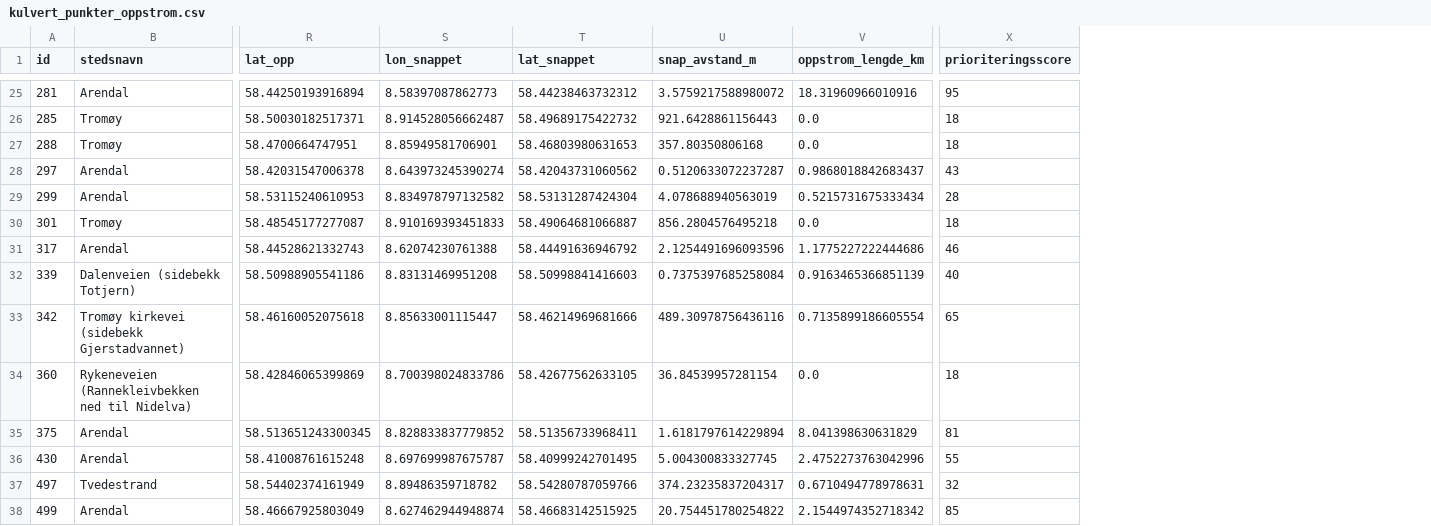
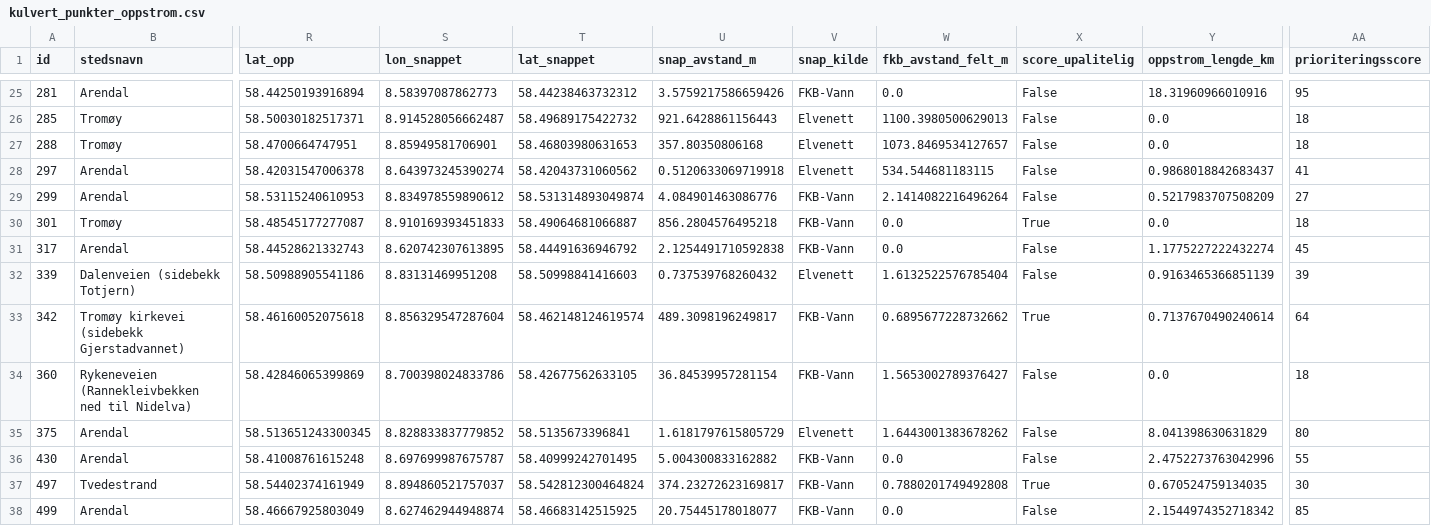
Before and after one commit to ErwinKers/Culvert-trial-1, a CSV file: data/processed/kulvert_punkter_oppstrom.csv, drawn as a sheet; only a part is shown, gaps mark what is left out; addresses are those after the commit; the diff covers the shown part only; the diff names each change by its address in the sheet, - before the commit and + after, or states it on an @@ line.

```diff
--- a/data/processed/kulvert_punkter_oppstrom.csv
+++ b/data/processed/kulvert_punkter_oppstrom.csv
+column V (snap_kilde), rows 25-38: FKB-Vann | Elvenett | Elvenett | Elvenett | FKB-Vann | FKB-Vann | FKB-Vann | Elvenett | FKB-Vann | FKB-Vann | Elvenett | FKB-Vann | FKB-Vann | FKB-Vann
+column W (fkb_avstand_felt_m), rows 25-38: 0.0 | 1100.3980500629013 | 1073.8469534127657 | 534.544681183115 | 2.1414082216496264 | 0.0 | 0.0 | 1.6132522576785404 | 0.6895677228732662 | 1.5653002789376427 | 1.6443001383678262 | 0.0 | 0.7880201749492808 | 0.0
+column X (score_upalitelig), rows 25-38: False | False | False | False | False | True | False | False | True | False | False | False | True | False
-U25 (snap_avstand_m): 3.5759217588980072
+U25 (snap_avstand_m): 3.5759217586659426
-U28 (snap_avstand_m): 0.5120633072237287
+U28 (snap_avstand_m): 0.5120633069719918
-AA28 (prioriteringsscore): 43
+AA28 (prioriteringsscore): 41
-S29 (lon_snappet): 8.834978797132582
+S29 (lon_snappet): 8.834978559890612
-T29 (lat_snappet): 58.53131287424304
+T29 (lat_snappet): 58.531314893049874
-U29 (snap_avstand_m): 4.078688940563019
+U29 (snap_avstand_m): 4.084901463086776
-Y29 (oppstrom_lengde_km): 0.5215731675333434
+Y29 (oppstrom_lengde_km): 0.5217983707508209
-AA29 (prioriteringsscore): 28
+AA29 (prioriteringsscore): 27
-S31 (lon_snappet): 8.62074230761388
+S31 (lon_snappet): 8.620742307613895
-U31 (snap_avstand_m): 2.1254491696093596
+U31 (snap_avstand_m): 2.1254491710592838
-Y31 (oppstrom_lengde_km): 1.1775227222444686
+Y31 (oppstrom_lengde_km): 1.1775227222432274
-AA31 (prioriteringsscore): 46
+AA31 (prioriteringsscore): 45
-U32 (snap_avstand_m): 0.7375397685258084
+U32 (snap_avstand_m): 0.737539768260432
-AA32 (prioriteringsscore): 40
+AA32 (prioriteringsscore): 39
-S33 (lon_snappet): 8.85633001115447
+S33 (lon_snappet): 8.856329547287604
-T33 (lat_snappet): 58.46214969681666
+T33 (lat_snappet): 58.462148124619574
-U33 (snap_avstand_m): 489.30978756436116
+U33 (snap_avstand_m): 489.3098196249817
-Y33 (oppstrom_lengde_km): 0.7135899186605554
+Y33 (oppstrom_lengde_km): 0.7137670490240614
-AA33 (prioriteringsscore): 65
+AA33 (prioriteringsscore): 64
-T35 (lat_snappet): 58.51356733968411
+T35 (lat_snappet): 58.5135673396841
-U35 (snap_avstand_m): 1.6181797614229894
+U35 (snap_avstand_m): 1.6181797615805729
-AA35 (prioriteringsscore): 81
+AA35 (prioriteringsscore): 80
-U36 (snap_avstand_m): 5.004300833327745
+U36 (snap_avstand_m): 5.004300833162882
-S37 (lon_snappet): 8.89486359718782
+S37 (lon_snappet): 8.894860521757037
-T37 (lat_snappet): 58.54280787059766
+T37 (lat_snappet): 58.542812300464824
-U37 (snap_avstand_m): 374.23235837204317
+U37 (snap_avstand_m): 374.23272623169817
-Y37 (oppstrom_lengde_km): 0.6710494778978631
+Y37 (oppstrom_lengde_km): 0.670524759134035
-AA37 (prioriteringsscore): 32
+AA37 (prioriteringsscore): 30
-U38 (snap_avstand_m): 20.754451780254822
+U38 (snap_avstand_m): 20.75445178018077
```
Also changed, not shown: 68 edited cells elsewhere in this file, data/processed/kulvert_fkb_sjekk.csv, data/processed/kulvert_punkter_feltdata.csv, 8 other files.
